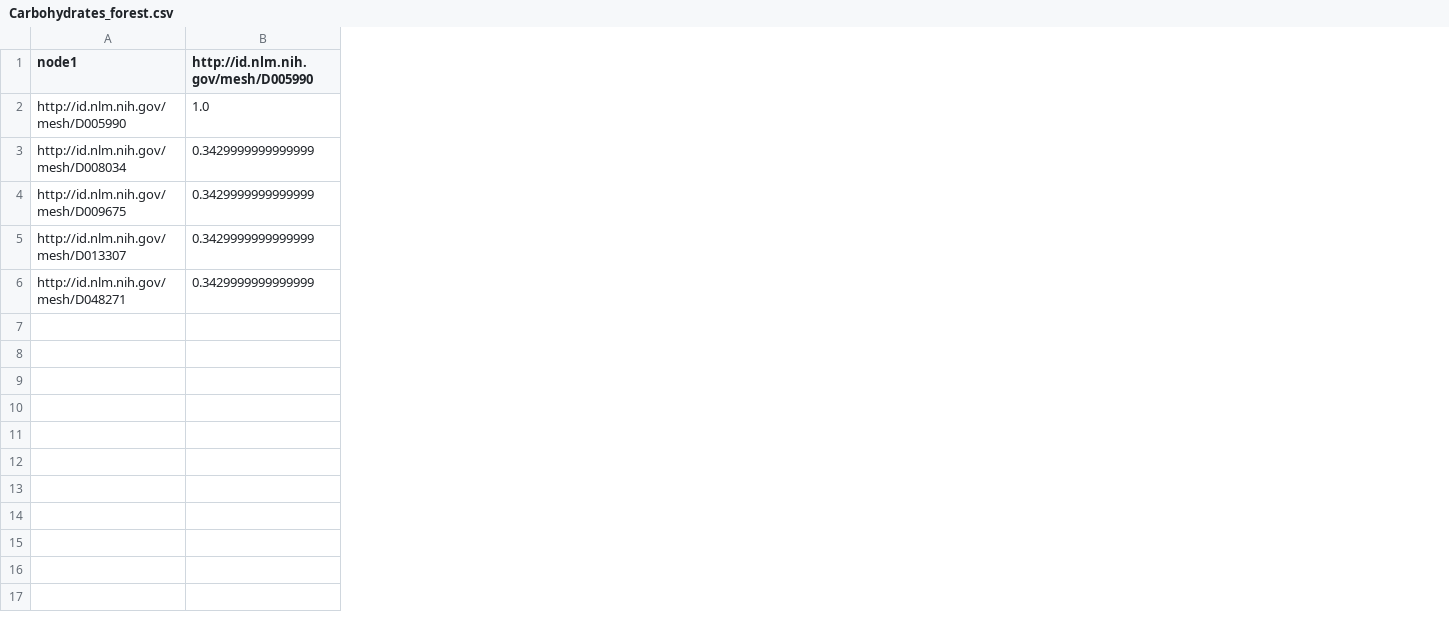
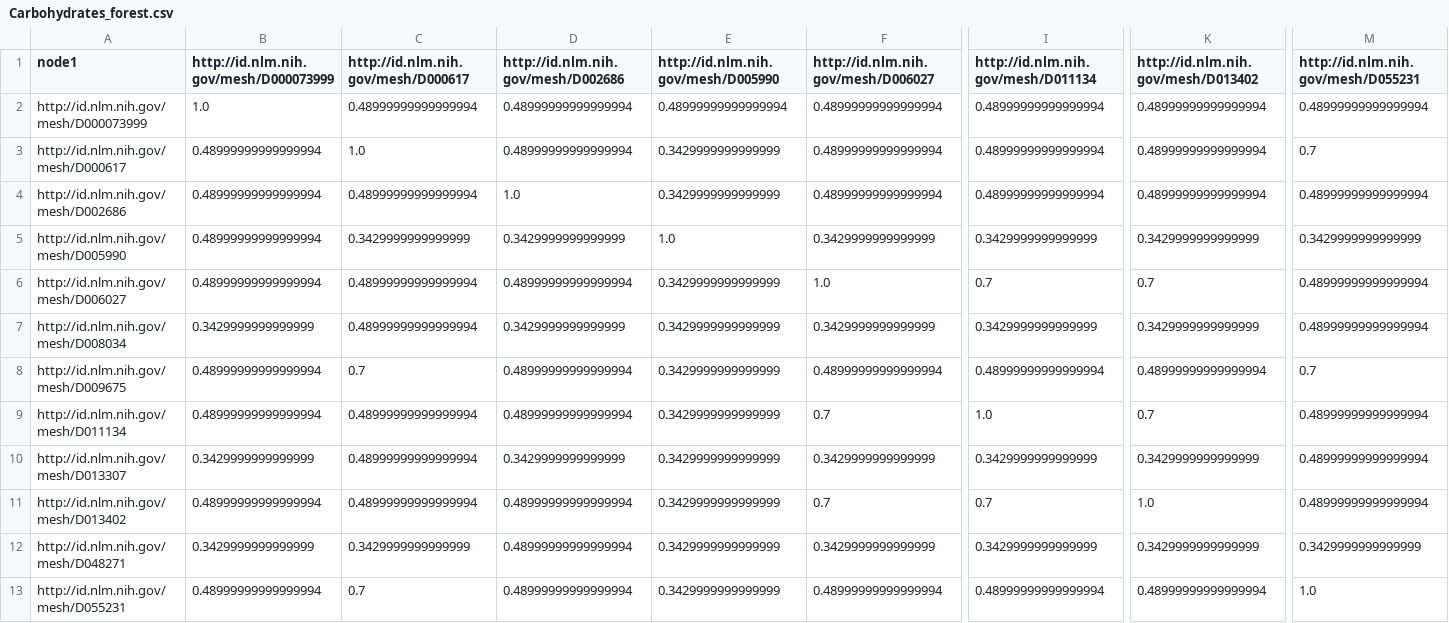
Before and after one commit to summayamumtaz/data, a CSV file: Carbohydrates_forest.csv, drawn as a sheet; only a part is shown, gaps mark what is left out; addresses are those after the commit; rows hold the shown columns only; the diff names each change by its address in the sheet, - before the commit and + after, or states it on an @@ line.

```diff
--- a/Carbohydrates_forest.csv
+++ b/Carbohydrates_forest.csv
+column B, row 1: http://id.nlm.nih.gov/mesh/D000073999; row 5: 0.48999999999999994; rows 7-8: 0.3429999999999999 | 0.48999999999999994; row 10: 0.3429999999999999; row 12: 0.3429999999999999
+column C, row 1: http://id.nlm.nih.gov/mesh/D000617; row 5: 0.3429999999999999; rows 7-8: 0.48999999999999994 | 0.7; row 10: 0.48999999999999994; row 12: 0.3429999999999999
+column D, row 1: http://id.nlm.nih.gov/mesh/D002686; row 5: 0.3429999999999999; rows 7-8: 0.3429999999999999 | 0.48999999999999994; row 10: 0.3429999999999999; row 12: 0.48999999999999994
+column F, row 1: http://id.nlm.nih.gov/mesh/D006027; row 5: 0.3429999999999999; rows 7-8: 0.3429999999999999 | 0.48999999999999994; row 10: 0.3429999999999999; row 12: 0.3429999999999999
+column I, row 1: http://id.nlm.nih.gov/mesh/D011134; row 5: 0.3429999999999999; rows 7-8: 0.3429999999999999 | 0.48999999999999994; row 10: 0.3429999999999999; row 12: 0.3429999999999999
+column K, row 1: http://id.nlm.nih.gov/mesh/D013402; row 5: 0.3429999999999999; rows 7-8: 0.3429999999999999 | 0.48999999999999994; row 10: 0.3429999999999999; row 12: 0.3429999999999999
+column M, row 1: http://id.nlm.nih.gov/mesh/D055231; row 5: 0.3429999999999999; rows 7-8: 0.48999999999999994 | 0.7; row 10: 0.48999999999999994; row 12: 0.3429999999999999
+row 2: http://id.nlm.nih.gov/mesh/D000073999 | 1.0 | 0.48999999999999994 | 0.48999999999999994 | 0.48999999999999994 | 0.48999999999999994 | 0.48999999999999994 | 0.48999999999999994 | 0.48999999999999994
+row 3: http://id.nlm.nih.gov/mesh/D000617 | 0.48999999999999994 | 1.0 | 0.48999999999999994 | 0.3429999999999999 | 0.48999999999999994 | 0.48999999999999994 | 0.48999999999999994 | 0.7
+row 4: http://id.nlm.nih.gov/mesh/D002686 | 0.48999999999999994 | 0.48999999999999994 | 1.0 | 0.3429999999999999 | 0.48999999999999994 | 0.48999999999999994 | 0.48999999999999994 | 0.48999999999999994
+row 6: http://id.nlm.nih.gov/mesh/D006027 | 0.48999999999999994 | 0.48999999999999994 | 0.48999999999999994 | 0.3429999999999999 | 1.0 | 0.7 | 0.7 | 0.48999999999999994
+row 9: http://id.nlm.nih.gov/mesh/D011134 | 0.48999999999999994 | 0.48999999999999994 | 0.48999999999999994 | 0.3429999999999999 | 0.7 | 1.0 | 0.7 | 0.48999999999999994
+row 11: http://id.nlm.nih.gov/mesh/D013402 | 0.48999999999999994 | 0.48999999999999994 | 0.48999999999999994 | 0.3429999999999999 | 0.7 | 0.7 | 1.0 | 0.48999999999999994
+row 13: http://id.nlm.nih.gov/mesh/D055231 | 0.48999999999999994 | 0.7 | 0.48999999999999994 | 0.3429999999999999 | 0.48999999999999994 | 0.48999999999999994 | 0.48999999999999994 | 1.0
```
Also changed, not shown: Biological_Factors_forest.csv, Macromolecular_substances_forest.csv, 7 other files.
